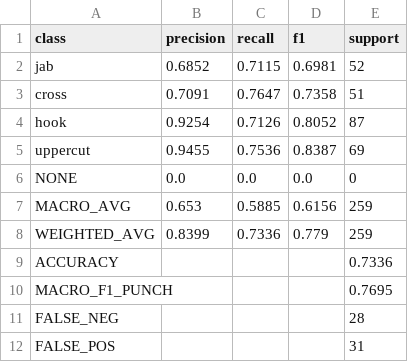
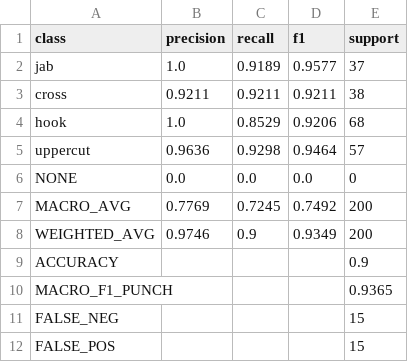
Before and after one commit to parkhookjung-debug/boxing, a CSV file: eval_csv/window_metrics.csv, drawn as a sheet.

```diff
--- a/eval_csv/window_metrics.csv
+++ b/eval_csv/window_metrics.csv
@@ -1,12 +1,12 @@
 class,precision,recall,f1,support
-jab,0.6852,0.7115,0.6981,52
-cross,0.7091,0.7647,0.7358,51
-hook,0.9254,0.7126,0.8052,87
-uppercut,0.9455,0.7536,0.8387,69
+jab,1.0,0.9189,0.9577,37
+cross,0.9211,0.9211,0.9211,38
+hook,1.0,0.8529,0.9206,68
+uppercut,0.9636,0.9298,0.9464,57
 NONE,0.0,0.0,0.0,0
-MACRO_AVG,0.653,0.5885,0.6156,259
-WEIGHTED_AVG,0.8399,0.7336,0.779,259
-ACCURACY,,,,0.7336
-MACRO_F1_PUNCH,,,,0.7695
-FALSE_NEG,,,,28
-FALSE_POS,,,,31
+MACRO_AVG,0.7769,0.7245,0.7492,200
+WEIGHTED_AVG,0.9746,0.9,0.9349,200
+ACCURACY,,,,0.9
+MACRO_F1_PUNCH,,,,0.9365
+FALSE_NEG,,,,15
+FALSE_POS,,,,15
```
Also changed, not shown: eval_csv/window_events.csv, 19 other files.
